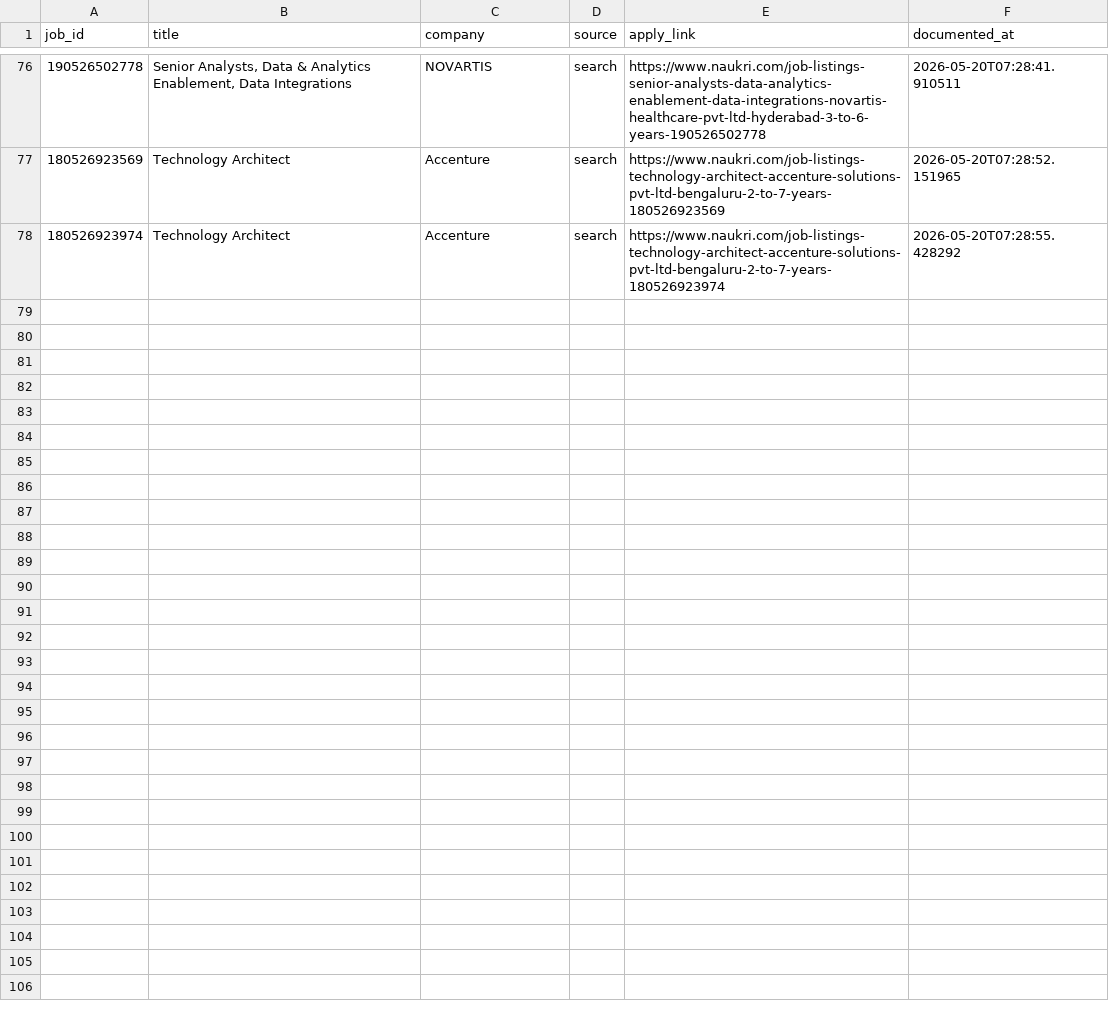
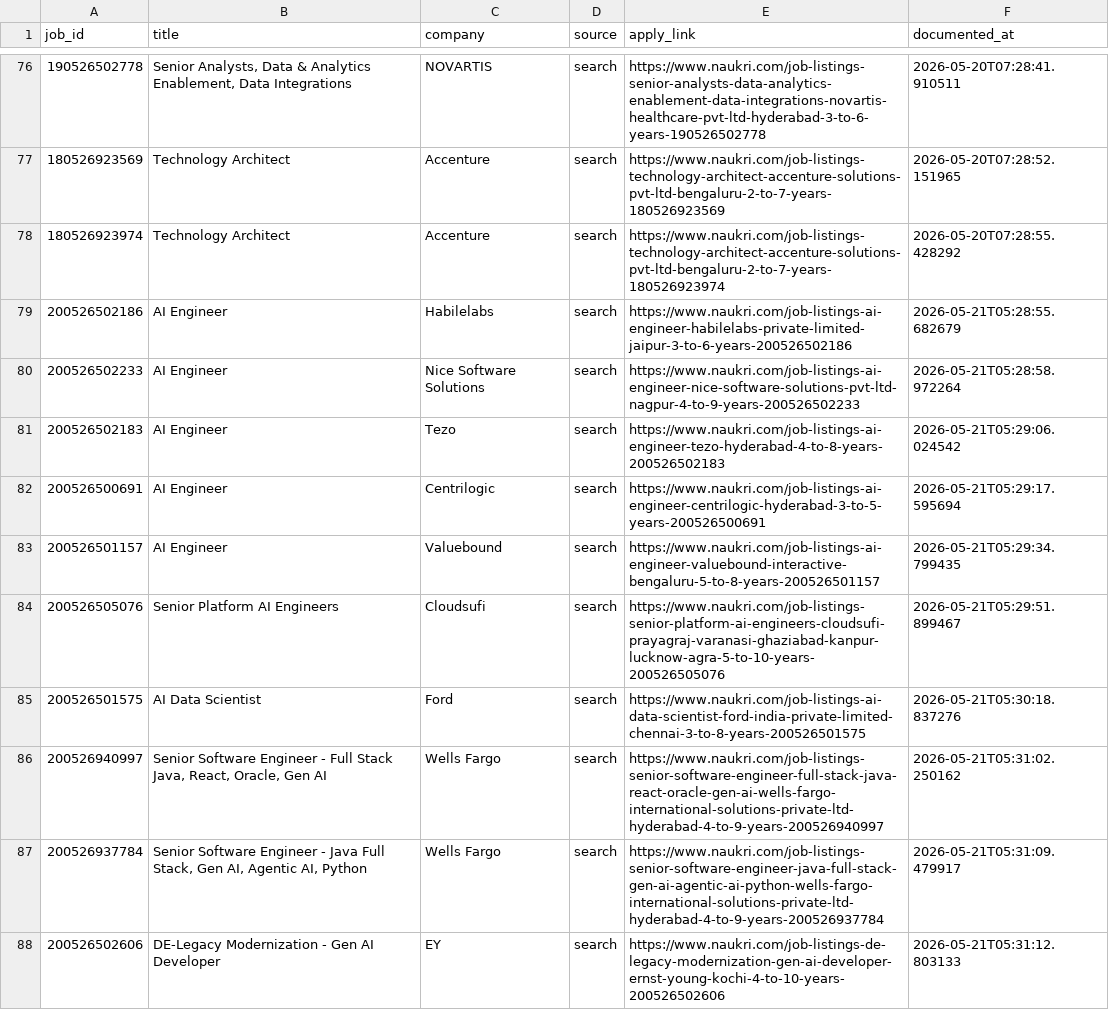
Before and after one commit to swarnava-dutta/NopeRi, a CSV file: external_jobs.csv, drawn as a sheet; only a part is shown, gaps mark what is left out; the diff covers the shown part only; the diff names each change by its address in the sheet, - before the commit and + after, or states it on an @@ line.

Commit message:
Update cookies.json and external_jobs.csv with new expiration dates and job listings
- Modified expiration dates for several cookies in cookies.json to reflect updated timestamps.
- Added new job listings in external_jobs.csv for various AI and engineering positions, including roles at companies like Habilelabs, Accenture, and Wells Fargo, with detailed links and timestamps.

```diff
--- a/external_jobs.csv
+++ b/external_jobs.csv
+row 79: 200526502186 | AI Engineer | Habilelabs | search | https://www.naukri.com/job-listings-ai-engineer-habilelabs-private-limited-jaipur-3-to-6-years-200526502186 | 2026-05-21T05:28:55.682679
+row 80: 200526502233 | AI Engineer | Nice Software Solutions | search | https://www.naukri.com/job-listings-ai-engineer-nice-software-solutions-pvt-ltd-nagpur-4-to-9-years-200526502233 | 2026-05-21T05:28:58.972264
+row 81: 200526502183 | AI Engineer | Tezo | search | https://www.naukri.com/job-listings-ai-engineer-tezo-hyderabad-4-to-8-years-200526502183 | 2026-05-21T05:29:06.024542
+row 82: 200526500691 | AI Engineer | Centrilogic | search | https://www.naukri.com/job-listings-ai-engineer-centrilogic-hyderabad-3-to-5-years-200526500691 | 2026-05-21T05:29:17.595694
+row 83: 200526501157 | AI Engineer | Valuebound | search | https://www.naukri.com/job-listings-ai-engineer-valuebound-interactive-bengaluru-5-to-8-years-200526501157 | 2026-05-21T05:29:34.799435
+row 84: 200526505076 | Senior Platform AI Engineers | Cloudsufi | search | https://www.naukri.com/job-listings-senior-platform-ai-engineers-cloudsufi-prayagraj-varanasi-ghaziabad-kanpur-lucknow-agra-5-to-10-years-200526505076 | 2026-05-21T05:29:51.899467
+row 85: 200526501575 | AI Data Scientist | Ford | search | https://www.naukri.com/job-listings-ai-data-scientist-ford-india-private-limited-chennai-3-to-8-years-200526501575 | 2026-05-21T05:30:18.837276
+row 86: 200526940997 | Senior Software Engineer - Full Stack Java, React, Oracle, Gen AI | Wells Fargo | search | https://www.naukri.com/job-listings-senior-software-engineer-full-stack-java-react-oracle-gen-ai-wells-fargo-international-solutions-private-ltd-hyderabad-4-to-9-years-200526940997 | 2026-05-21T05:31:02.250162
+row 87: 200526937784 | Senior Software Engineer - Java Full Stack, Gen AI, Agentic AI, Python | Wells Fargo | search | https://www.naukri.com/job-listings-senior-software-engineer-java-full-stack-gen-ai-agentic-ai-python-wells-fargo-international-solutions-private-ltd-hyderabad-4-to-9-years-200526937784 | 2026-05-21T05:31:09.479917
+row 88: 200526502606 | DE-Legacy Modernization - Gen AI Developer | EY | search | https://www.naukri.com/job-listings-de-legacy-modernization-gen-ai-developer-ernst-young-kochi-4-to-10-years-200526502606 | 2026-05-21T05:31:12.803133
```
Also changed, not shown: 9 added rows elsewhere in this file, 2 other files.
